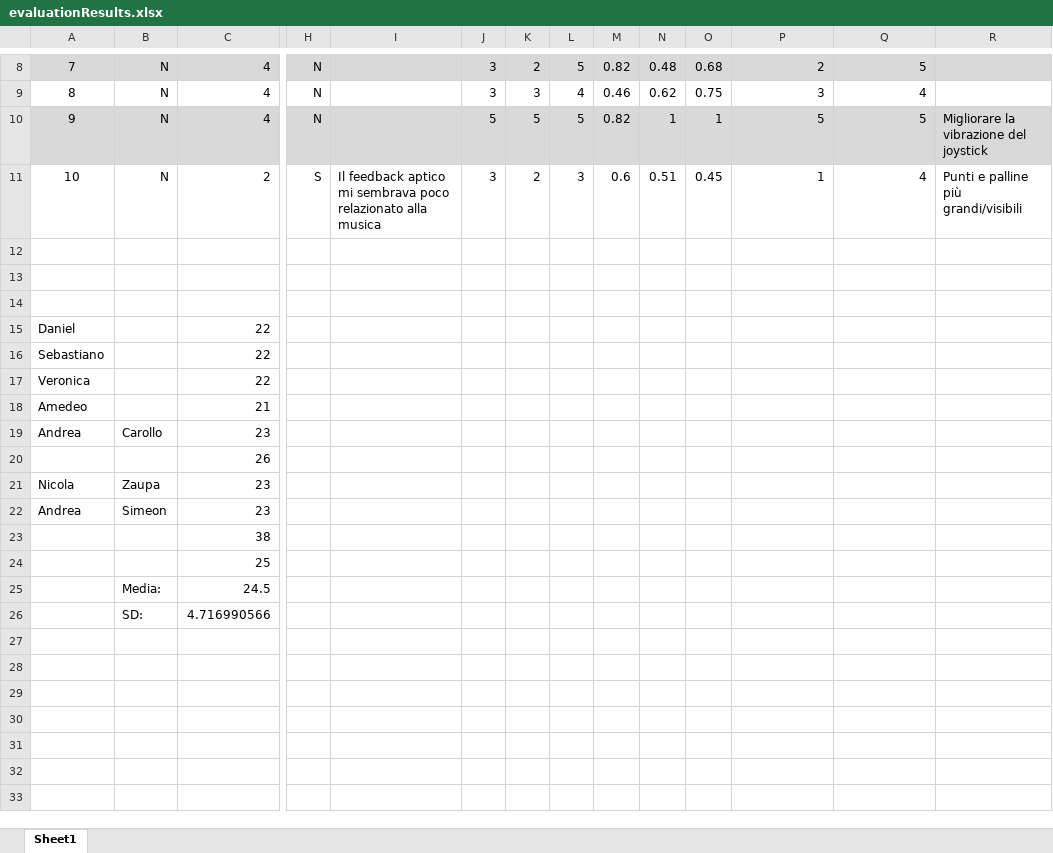
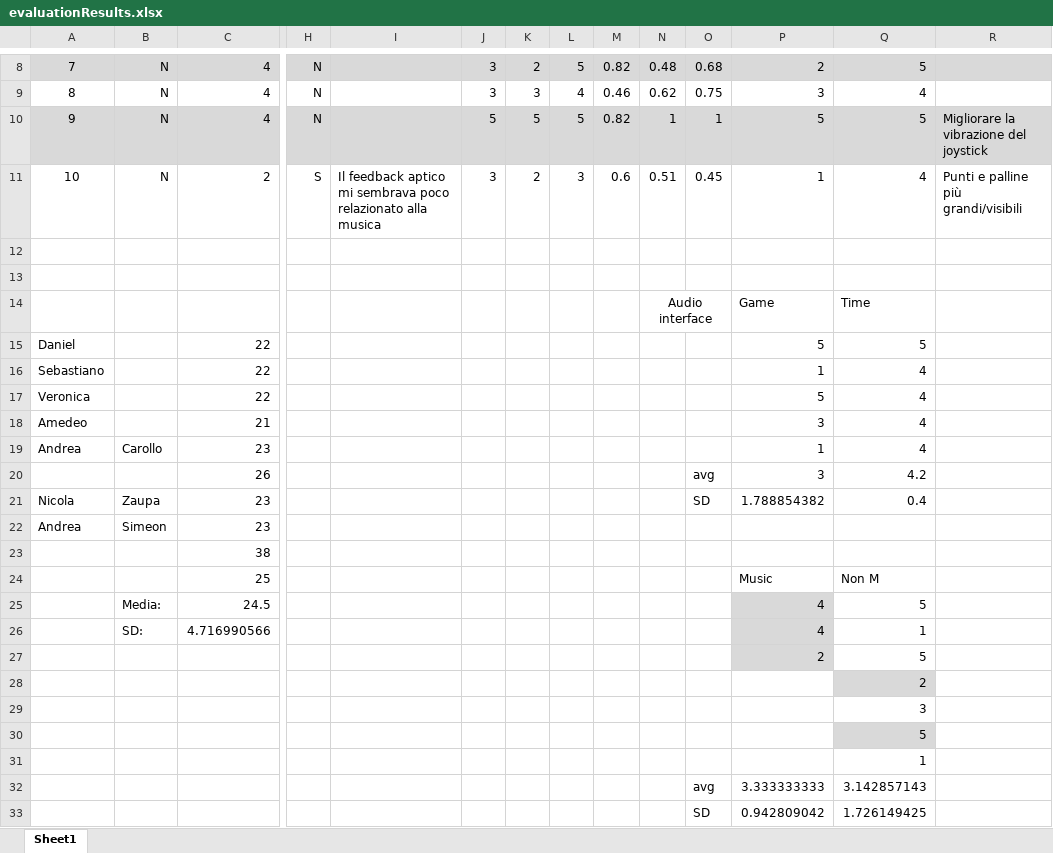
Before and after one commit to ftrebo/mis1920, an Excel workbook: report/evaluation/3-Questionnaire/evaluationResults.xlsx, sheet Sheet1, drawn as a sheet; only a part is shown, gaps mark what is left out; values as stored, in another font and other column widths than the file's, no borders; removed rows and columns are numbered as before the commit, all else as after; rows hold the shown columns only; the diff names each change by its address in the sheet, - before the commit and + after, or states it on an @@ line.

```diff
--- a/report/evaluation/3-Questionnaire/evaluationResults.xlsx (sheet Sheet1)
+++ b/report/evaluation/3-Questionnaire/evaluationResults.xlsx (sheet Sheet1)
-row 14: (empty)
+row 14:  |  |  |  |  |  |  |  |  | Audio interface |  | Game | Time
+N14:O14 merged
-row 15: Daniel |  | 22
-row 16: Sebastiano |  | 22
-row 17: Veronica |  | 22
-row 18: Amedeo |  | 21
+row 15: Daniel |  | 22 |  |  |  |  |  |  |  |  | 5 | 5
+row 16: Sebastiano |  | 22 |  |  |  |  |  |  |  |  | 1 | 4
+row 17: Veronica |  | 22 |  |  |  |  |  |  |  |  | 5 | 4
+row 18: Amedeo |  | 21 |  |  |  |  |  |  |  |  | 3 | 4
-P19: (empty)
+P19: 1
-Q19: (empty)
+Q19: 4
-row 20:  |  | 26
+row 20:  |  | 26 |  |  |  |  |  |  |  | avg | 3 | 4.2
-O21: (empty)
+O21: SD
-P21: (empty)
+P21: 1.788854382
-Q21: (empty)
+Q21: 0.4
-row 24:  |  | 25
+row 24:  |  | 25 |  |  |  |  |  |  |  |  | Music | Non M
-P25:P26: (empty)
+P25:P26: 4
-P25:P26 fill: none
+P25:P26 fill: #D9D9D9
-Q25: (empty)
+Q25: 5
-Q26: (empty)
+Q26: 1
+row 27:  |  |  |  |  |  |  |  |  |  |  | 2 | 5
+row 28:  |  |  |  |  |  |  |  |  |  |  |  | 2
+row 29:  |  |  |  |  |  |  |  |  |  |  |  | 3
+row 30:  |  |  |  |  |  |  |  |  |  |  |  | 5
+row 31:  |  |  |  |  |  |  |  |  |  |  |  | 1
+row 32:  |  |  |  |  |  |  |  |  |  | avg | 3.333333333 | 3.142857143
+row 33:  |  |  |  |  |  |  |  |  |  | SD | 0.942809042 | 1.726149425
```
Also changed, not shown: 15 other files.
